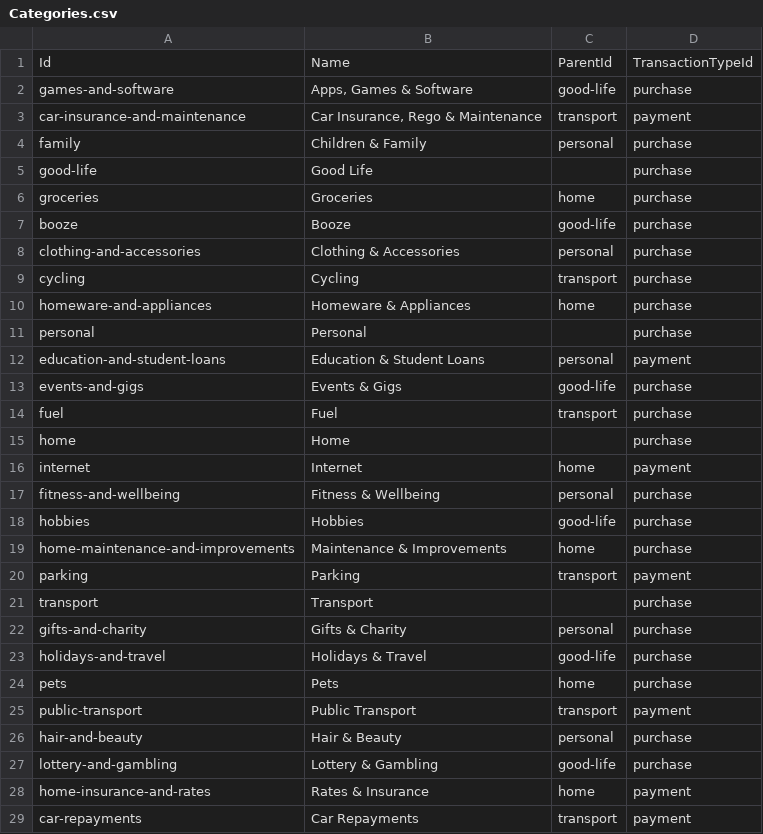
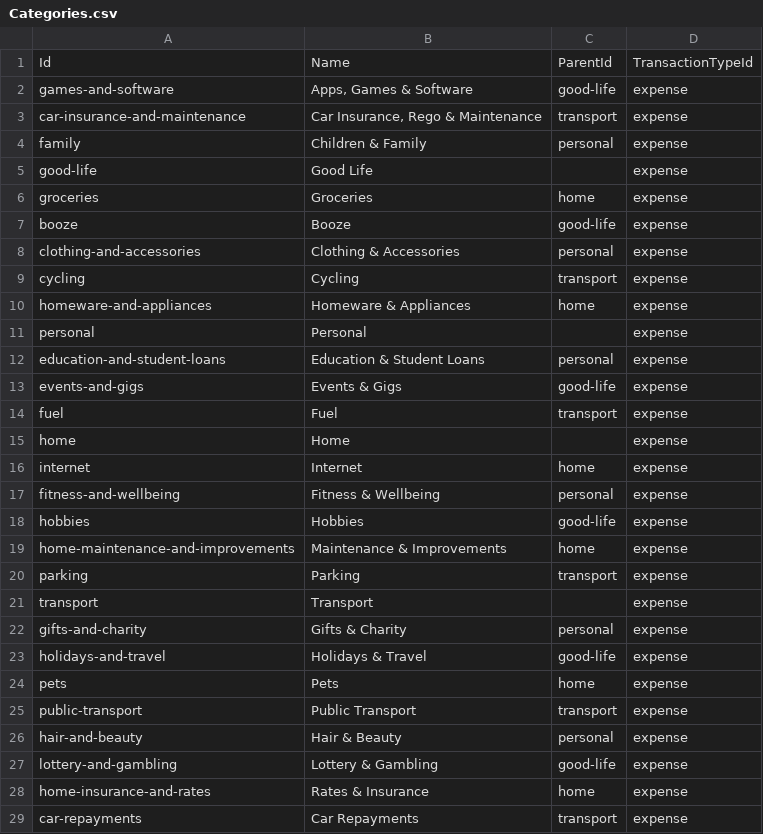
Before and after one commit to liam-e/budgie, a CSV file: Budgie.API/Data/SeedData/Categories.csv, drawn as a sheet; only a part is shown; the diff covers the shown part only.

```diff
--- a/Budgie.API/Data/SeedData/Categories.csv
+++ b/Budgie.API/Data/SeedData/Categories.csv
@@ -1,29 +1,29 @@
 Id,Name,ParentId,TransactionTypeId
-games-and-software,"Apps, Games & Software",good-life,purchase
-car-insurance-and-maintenance,"Car Insurance, Rego & Maintenance",transport,payment
-family,"Children & Family",personal,purchase
-good-life,"Good Life",,purchase
-groceries,Groceries,home,purchase
-booze,Booze,good-life,purchase
-clothing-and-accessories,"Clothing & Accessories",personal,purchase
-cycling,Cycling,transport,purchase
-homeware-and-appliances,"Homeware & Appliances",home,purchase
-personal,Personal,,purchase
-education-and-student-loans,"Education & Student Loans",personal,payment
-events-and-gigs,"Events & Gigs",good-life,purchase
-fuel,Fuel,transport,purchase
-home,Home,,purchase
-internet,Internet,home,payment
-fitness-and-wellbeing,"Fitness & Wellbeing",personal,purchase
-hobbies,Hobbies,good-life,purchase
-home-maintenance-and-improvements,"Maintenance & Improvements",home,purchase
-parking,Parking,transport,payment
-transport,Transport,,purchase
-gifts-and-charity,"Gifts & Charity",personal,purchase
-holidays-and-travel,"Holidays & Travel",good-life,purchase
-pets,Pets,home,purchase
-public-transport,"Public Transport",transport,payment
-hair-and-beauty,"Hair & Beauty",personal,purchase
-lottery-and-gambling,"Lottery & Gambling",good-life,purchase
-home-insurance-and-rates,"Rates & Insurance",home,payment
-car-repayments,"Car Repayments",transport,payment
+games-and-software,"Apps, Games & Software",good-life,expense
+car-insurance-and-maintenance,"Car Insurance, Rego & Maintenance",transport,expense
+family,"Children & Family",personal,expense
+good-life,"Good Life",,expense
+groceries,Groceries,home,expense
+booze,Booze,good-life,expense
+clothing-and-accessories,"Clothing & Accessories",personal,expense
+cycling,Cycling,transport,expense
+homeware-and-appliances,"Homeware & Appliances",home,expense
+personal,Personal,,expense
+education-and-student-loans,"Education & Student Loans",personal,expense
+events-and-gigs,"Events & Gigs",good-life,expense
+fuel,Fuel,transport,expense
+home,Home,,expense
+internet,Internet,home,expense
+fitness-and-wellbeing,"Fitness & Wellbeing",personal,expense
+hobbies,Hobbies,good-life,expense
+home-maintenance-and-improvements,"Maintenance & Improvements",home,expense
+parking,Parking,transport,expense
+transport,Transport,,expense
+gifts-and-charity,"Gifts & Charity",personal,expense
+holidays-and-travel,"Holidays & Travel",good-life,expense
+pets,Pets,home,expense
+public-transport,"Public Transport",transport,expense
+hair-and-beauty,"Hair & Beauty",personal,expense
+lottery-and-gambling,"Lottery & Gambling",good-life,expense
+home-insurance-and-rates,"Rates & Insurance",home,expense
+car-repayments,"Car Repayments",transport,expense
```
Also changed, not shown: 1 added row and 17 edited cells elsewhere in this file, Budgie.API/Data/SeedData/Transactions.csv, 45 other files.
